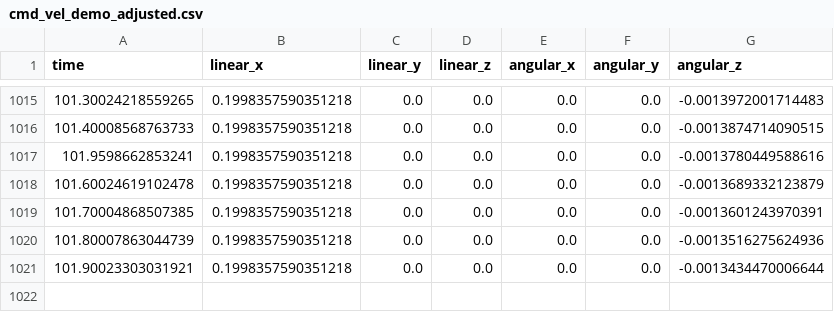
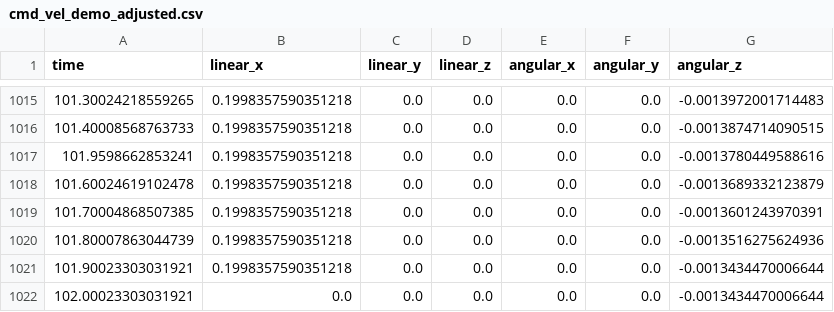
Before and after one commit to BloodFutur/geicar, a CSV file: raspberryPI3/ros2_ws/cmd_vel_demo_adjusted.csv, drawn as a sheet; only a part is shown, gaps mark what is left out; the diff names each change by its address in the sheet, - before the commit and + after, or states it on an @@ line.

Commit message:
demo-nav-2 : Remove debug mode

```diff
--- a/raspberryPI3/ros2_ws/cmd_vel_demo_adjusted.csv
+++ b/raspberryPI3/ros2_ws/cmd_vel_demo_adjusted.csv
+row 1022: 102.00023303031921 | 0.0 | 0.0 | 0.0 | 0.0 | 0.0 | -0.0013434470006644
```
Also changed, not shown: 1 other file.
